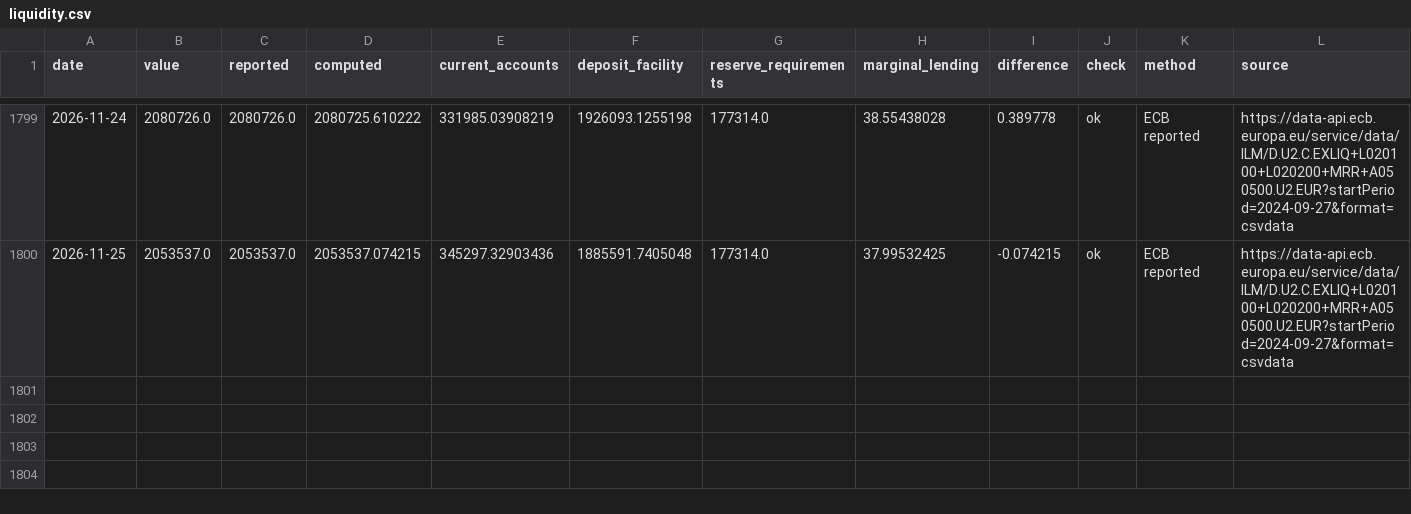
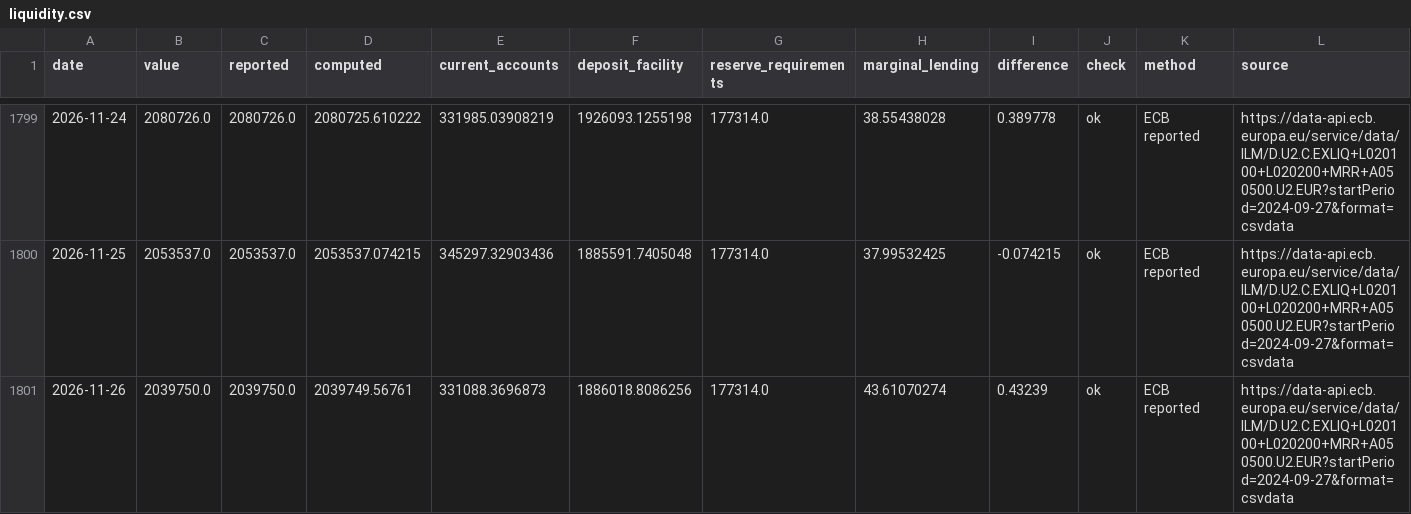
Before and after one commit to codenuker/ESTR-3mo, a CSV file: ecb-liquidity/data/liquidity.csv, drawn as a sheet; only a part is shown, gaps mark what is left out.

```diff
--- a/ecb-liquidity/data/liquidity.csv
+++ b/ecb-liquidity/data/liquidity.csv
@@ -1800 +1800,2 @@ date,value,reported,computed,current_accounts,deposit_facility,reserve_requireme
 2026-11-25,2053537.0,2053537.0,2053537.074215,345297.32903436,1885591.7405048,177314.0,37.99532425,-0.074215,ok,ECB reported,https://data-api.ecb.europa.eu/service/data/ILM/D.U2.C.EXLIQ+L020100+L020200+MRR+A050500.U2.EUR?startPeriod=2024-09-27&format=csvdata
+2026-11-26,2039750.0,2039750.0,2039749.56761,331088.3696873,1886018.8086256,177314.0,43.61070274,0.43239,ok,ECB reported,https://data-api.ecb.europa.eu/service/data/ILM/D.U2.C.EXLIQ+L020100+L020200+MRR+A050500.U2.EUR?startPeriod=2024-09-27&format=csvdata
```
Also changed, not shown: 3 other files.
